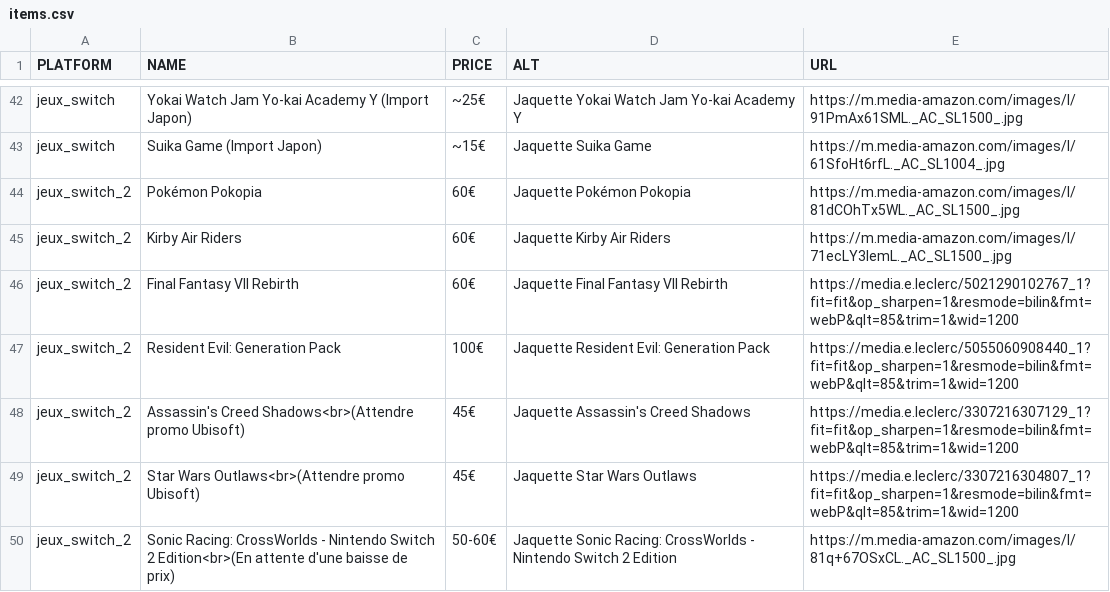
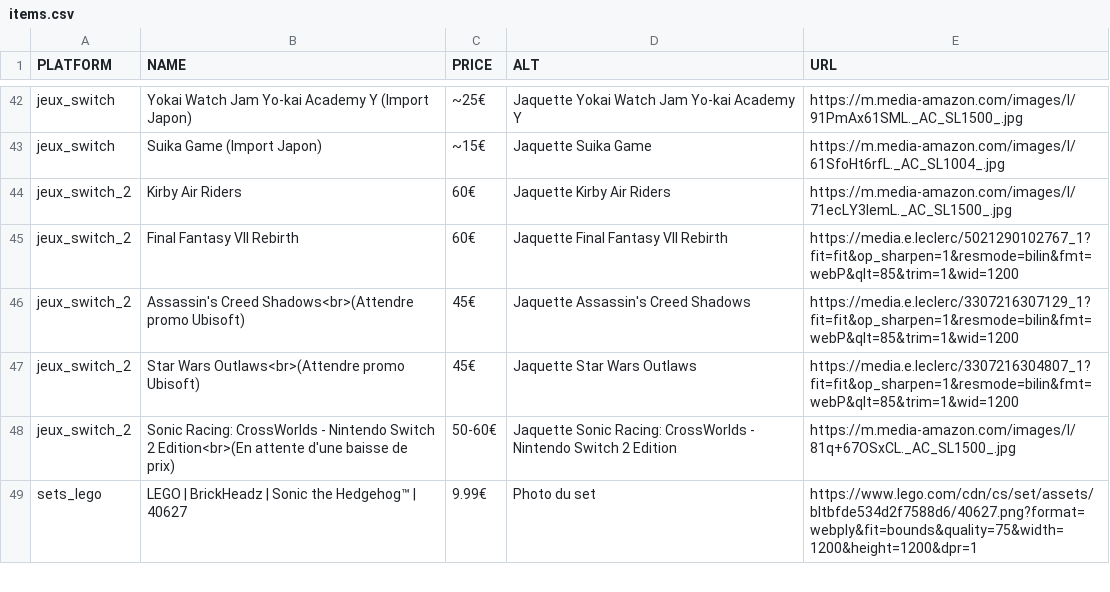
Before and after one commit to Matbaldi/Listes, a CSV file: assets/csv/items.csv, drawn as a sheet; only a part is shown, gaps mark what is left out; the shorter side is filled out with more unchanged rows; the diff names each change by its address in the sheet, - before the commit and + after, or states it on an @@ line.

Commit message:
Update items.csv

```diff
--- a/assets/csv/items.csv
+++ b/assets/csv/items.csv
-row 44: jeux_switch_2 | Pokémon Pokopia | 60€ | Jaquette Pokémon Pokopia | https://m.media-amazon.com/images/I/81dCOhTx5WL._AC_SL1500_.jpg
-row 47: jeux_switch_2 | Resident Evil: Generation Pack | 100€ | Jaquette Resident Evil: Generation Pack | https://media.e.leclerc/5055060908440_1?fit=fit&op_sharpen=1&resmode=bilin&fmt=webP&qlt=85&trim=1&wid=1200
```
